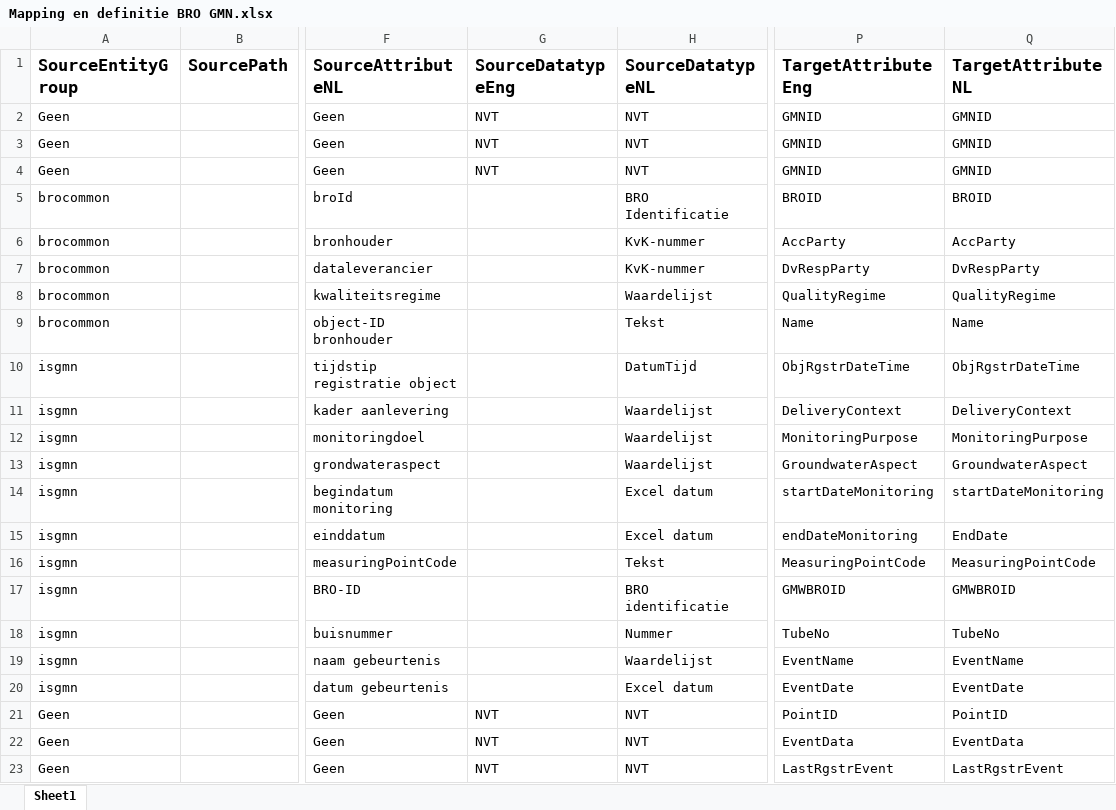
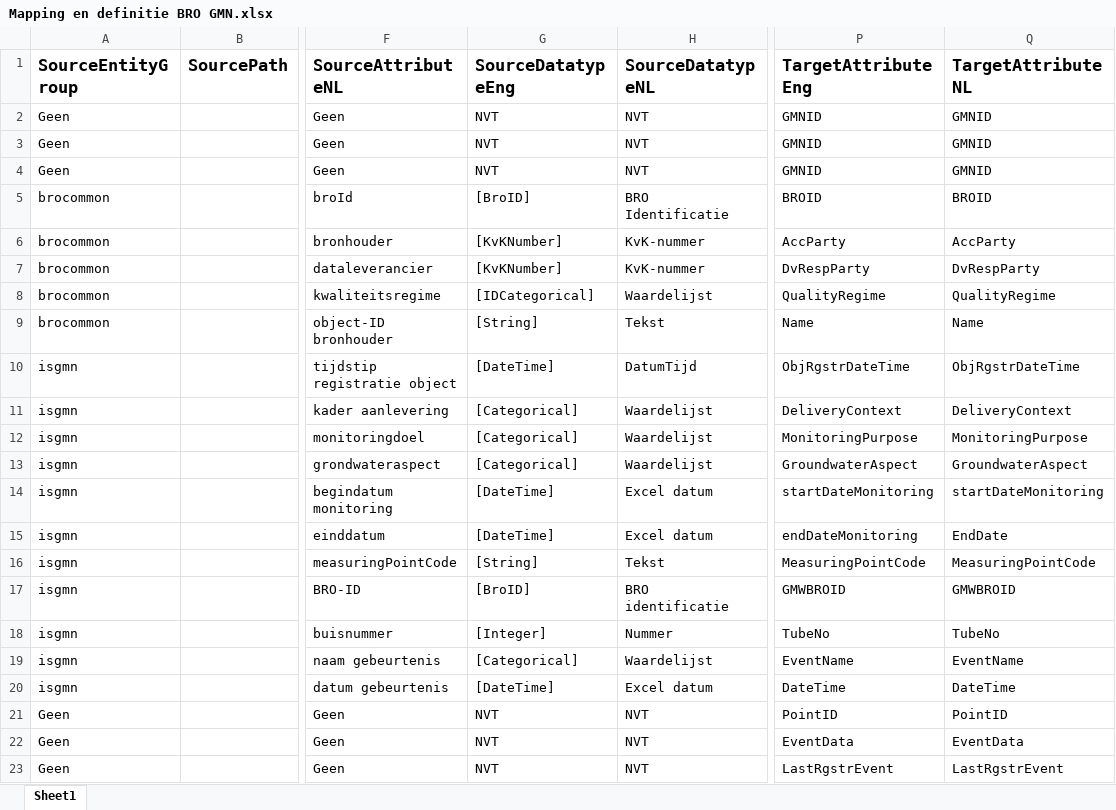
Before and after one commit to QC-Protocol/BronDatamodel, an Excel workbook: BROMappings/Mapping en definitie BRO GMN.xlsx, sheet Sheet1, drawn as a sheet; only a part is shown, gaps mark what is left out; values as stored, in another font and other column widths than the file's, no borders; the diff names each change by its address in the sheet, - before the commit and + after, or states it on an @@ line.

```diff
--- a/BROMappings/Mapping en definitie BRO GMN.xlsx (sheet Sheet1)
+++ b/BROMappings/Mapping en definitie BRO GMN.xlsx (sheet Sheet1)
-G5 (SourceDatatypeEng): (empty)
+G5 (SourceDatatypeEng): [BroID]
-G6:G7 (SourceDatatypeEng): (empty)
+G6:G7 (SourceDatatypeEng): [KvKNumber]
-G8 (SourceDatatypeEng): (empty)
+G8 (SourceDatatypeEng): [IDCategorical]
-G9 (SourceDatatypeEng): (empty)
+G9 (SourceDatatypeEng): [String]
-G10 (SourceDatatypeEng): (empty)
+G10 (SourceDatatypeEng): [DateTime]
-G11:G13 (SourceDatatypeEng): (empty)
+G11:G13 (SourceDatatypeEng): [Categorical]
-G14:G15 (SourceDatatypeEng): (empty)
+G14:G15 (SourceDatatypeEng): [DateTime]
-G16 (SourceDatatypeEng): (empty)
+G16 (SourceDatatypeEng): [String]
-G17 (SourceDatatypeEng): (empty)
+G17 (SourceDatatypeEng): [BroID]
-G18 (SourceDatatypeEng): (empty)
+G18 (SourceDatatypeEng): [Integer]
-G19 (SourceDatatypeEng): (empty)
+G19 (SourceDatatypeEng): [Categorical]
-G20 (SourceDatatypeEng): (empty)
+G20 (SourceDatatypeEng): [DateTime]
-P20 (TargetAttributeEng): EventDate
+P20 (TargetAttributeEng): DateTime
-Q20 (TargetAttributeNL): EventDate
+Q20 (TargetAttributeNL): DateTime
```
Also changed, not shown: BROMappings/Mapping en definitie BRO GLD.xlsx, BROMappings/Mapping en definitie BRO GMW.xlsx.
